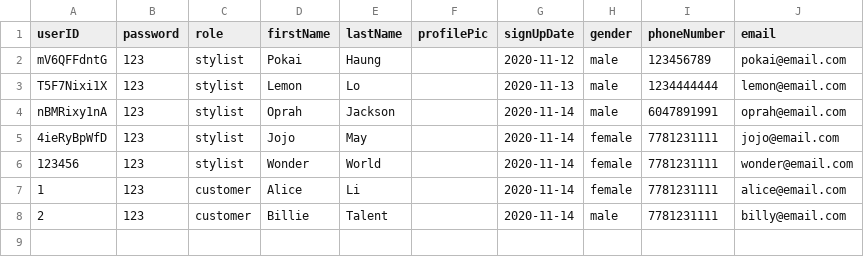
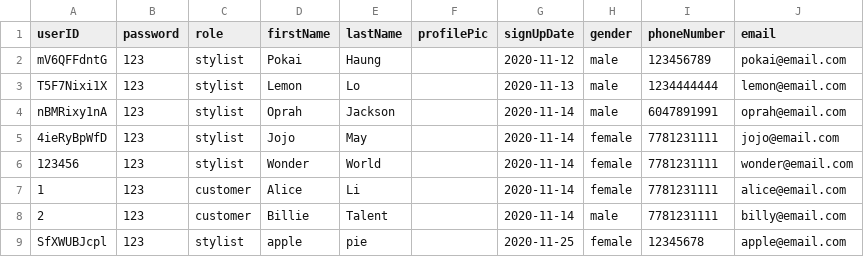
Before and after one commit to pokai-huang0828/cstp1206_hair_salon, a CSV file: data/user.data.csv, drawn as a sheet.

```diff
--- a/data/user.data.csv
+++ b/data/user.data.csv
@@ -8 +8,2 @@ nBMRixy1nA,123,stylist,Oprah,Jackson,,2020-11-14,male,6047891991,oprah@email.com
 2,123,customer,Billie,Talent,,2020-11-14,male,7781231111,billy@email.com
+SfXWUBJcpl,123,stylist,apple,pie,,2020-11-25,female,12345678,apple@email.com
```
Also changed, not shown: data/stylist.data.csv, 27 other files.
